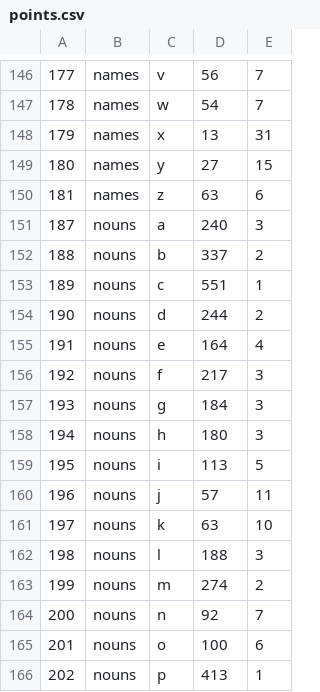
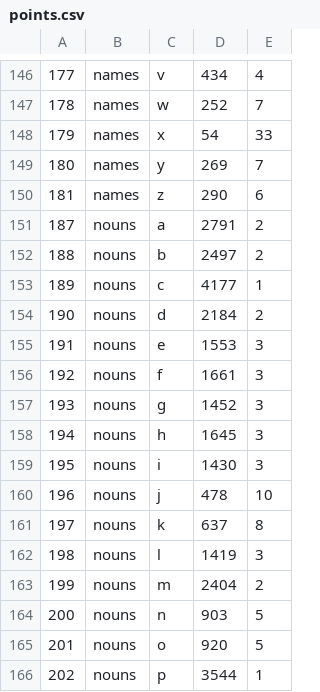
Before and after one commit to guruone/wordgame, a CSV file: wordgame/points.csv, drawn as a sheet; only a part is shown, gaps mark what is left out; the diff covers the shown part only.

```diff
--- a/wordgame/points.csv
+++ b/wordgame/points.csv
@@ -146,21 +146,21 @@
-177;names;v;56;7
-178;names;w;54;7
-179;names;x;13;31
-180;names;y;27;15
-181;names;z;63;6
-187;nouns;a;240;3
-188;nouns;b;337;2
-189;nouns;c;551;1
-190;nouns;d;244;2
-191;nouns;e;164;4
-192;nouns;f;217;3
-193;nouns;g;184;3
-194;nouns;h;180;3
-195;nouns;i;113;5
-196;nouns;j;57;11
-197;nouns;k;63;10
-198;nouns;l;188;3
-199;nouns;m;274;2
-200;nouns;n;92;7
-201;nouns;o;100;6
-202;nouns;p;413;1
+177;names;v;434;4
+178;names;w;252;7
+179;names;x;54;33
+180;names;y;269;7
+181;names;z;290;6
+187;nouns;a;2791;2
+188;nouns;b;2497;2
+189;nouns;c;4177;1
+190;nouns;d;2184;2
+191;nouns;e;1553;3
+192;nouns;f;1661;3
+193;nouns;g;1452;3
+194;nouns;h;1645;3
+195;nouns;i;1430;3
+196;nouns;j;478;10
+197;nouns;k;637;8
+198;nouns;l;1419;3
+199;nouns;m;2404;2
+200;nouns;n;903;5
+201;nouns;o;920;5
+202;nouns;p;3544;1
```
Also changed, not shown: 48 edited cells elsewhere in this file, 7 other files.
